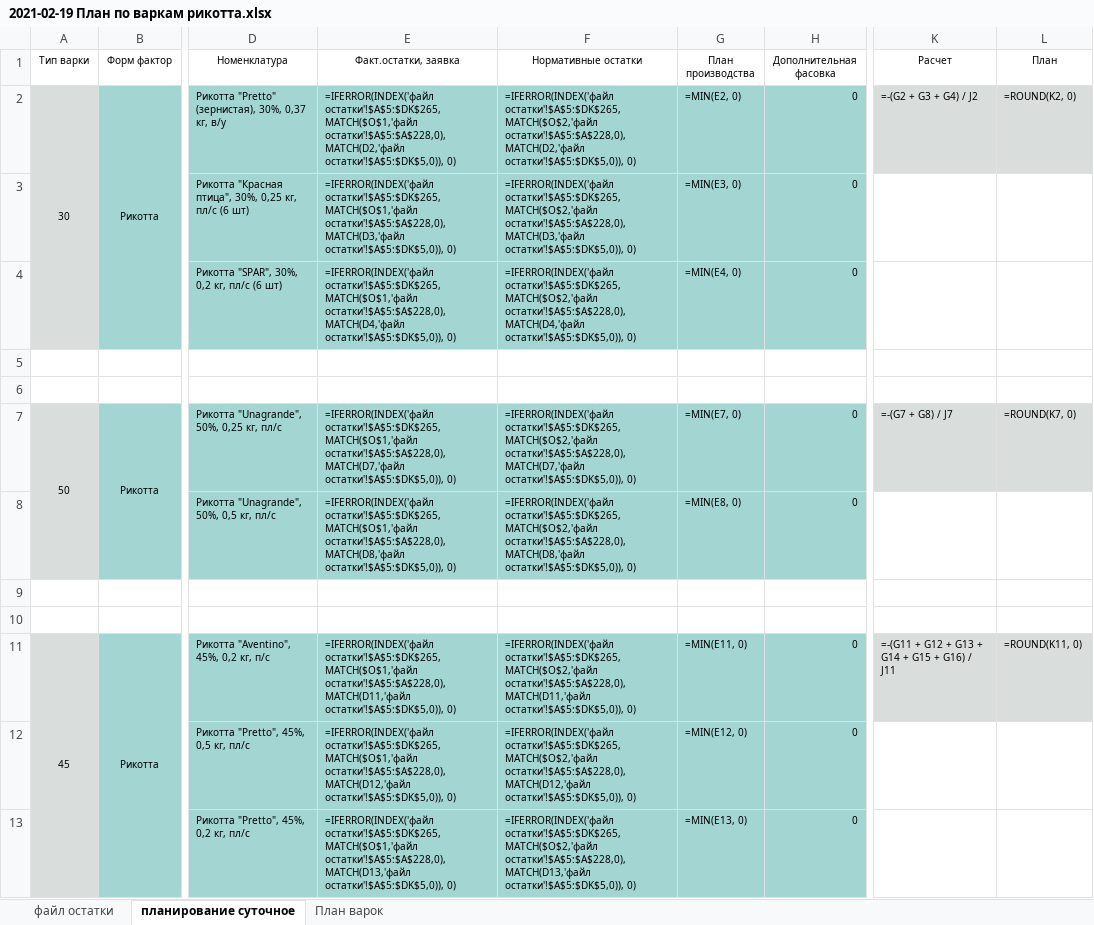
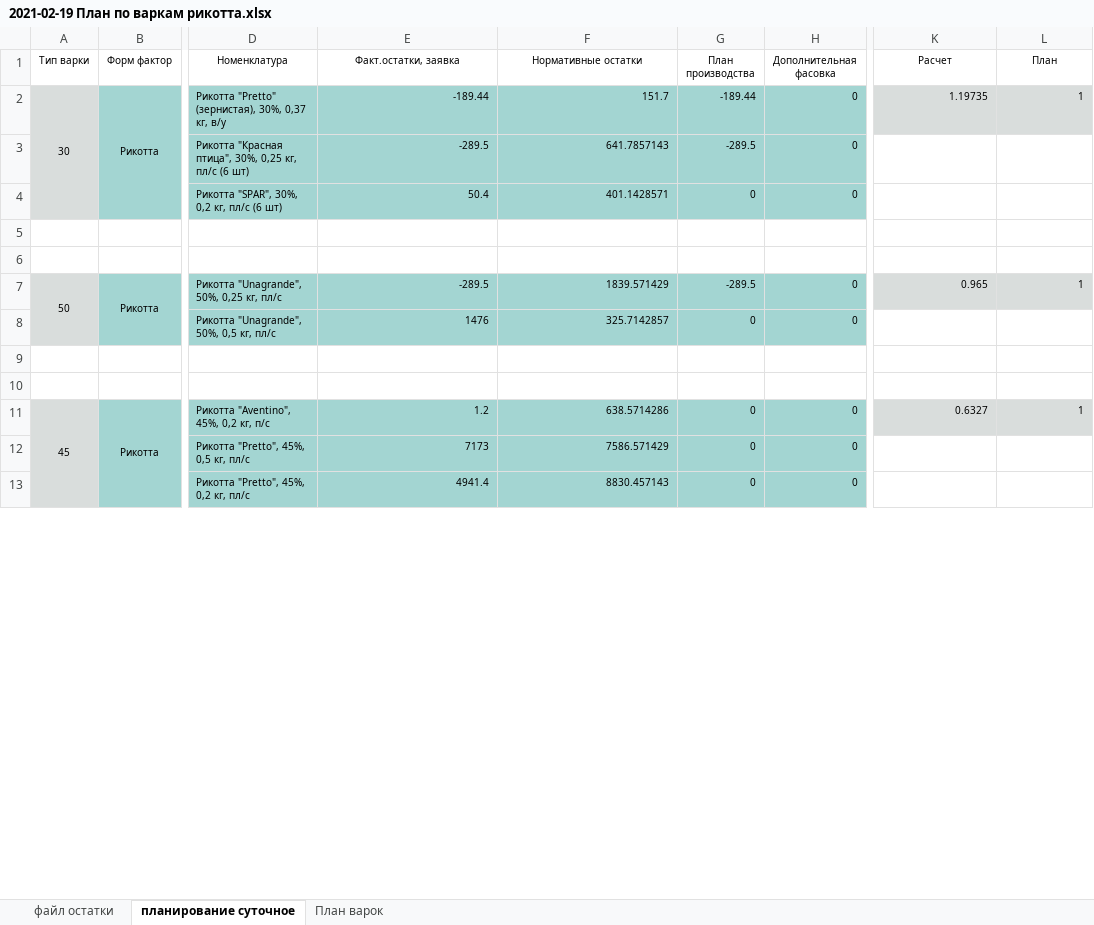
Before and after one commit to nkrokhmal/umalat, an Excel workbook: app/data/inputs/ricotta/2021-02-19 План по варкам рикотта.xlsx, sheet планирование суточное, drawn as a sheet; only a part is shown, gaps mark what is left out; values as stored, in another font and other column widths than the file's, no borders; formulas without a stored value are shown as written; the diff covers the shown part only; the diff names each change by its address in the sheet, - before the commit and + after, or states it on an @@ line.

```diff
--- a/app/data/inputs/ricotta/2021-02-19 План по варкам рикотта.xlsx (sheet планирование суточное)
+++ b/app/data/inputs/ricotta/2021-02-19 План по варкам рикотта.xlsx (sheet планирование суточное)
-E2 (Факт.остатки, заявка): =IFERROR(INDEX('файл остатки'!$A$5:$DK$265,MATCH($O$1,'файл остатки'!$A$5:$A$228,0),MATCH(D2,'файл остатки'!$A$5:$DK$5,0)), 0)
+E2 (Факт.остатки, заявка): -189.44
-F2 (Нормативные остатки): =IFERROR(INDEX('файл остатки'!$A$5:$DK$265,MATCH($O$2,'файл остатки'!$A$5:$A$228,0),MATCH(D2,'файл остатки'!$A$5:$DK$5,0)), 0)
+F2 (Нормативные остатки): 151.7
-G2 (План производства): =MIN(E2, 0)
+G2 (План производства): -189.44
-K2 (Расчет): =-(G2 + G3 + G4) / J2
+K2 (Расчет): 1.19735
-L2 (План): =ROUND(K2, 0)
+L2 (План): 1
-E3 (Факт.остатки, заявка): =IFERROR(INDEX('файл остатки'!$A$5:$DK$265,MATCH($O$1,'файл остатки'!$A$5:$A$228,0),MATCH(D3,'файл остатки'!$A$5:$DK$5,0)), 0)
+E3 (Факт.остатки, заявка): -289.5
-F3 (Нормативные остатки): =IFERROR(INDEX('файл остатки'!$A$5:$DK$265,MATCH($O$2,'файл остатки'!$A$5:$A$228,0),MATCH(D3,'файл остатки'!$A$5:$DK$5,0)), 0)
+F3 (Нормативные остатки): 641.7857143
-G3 (План производства): =MIN(E3, 0)
+G3 (План производства): -289.5
-E4 (Факт.остатки, заявка): =IFERROR(INDEX('файл остатки'!$A$5:$DK$265,MATCH($O$1,'файл остатки'!$A$5:$A$228,0),MATCH(D4,'файл остатки'!$A$5:$DK$5,0)), 0)
+E4 (Факт.остатки, заявка): 50.4
-F4 (Нормативные остатки): =IFERROR(INDEX('файл остатки'!$A$5:$DK$265,MATCH($O$2,'файл остатки'!$A$5:$A$228,0),MATCH(D4,'файл остатки'!$A$5:$DK$5,0)), 0)
+F4 (Нормативные остатки): 401.1428571
-G4 (План производства): =MIN(E4, 0)
+G4 (План производства): 0
-E7 (Факт.остатки, заявка): =IFERROR(INDEX('файл остатки'!$A$5:$DK$265,MATCH($O$1,'файл остатки'!$A$5:$A$228,0),MATCH(D7,'файл остатки'!$A$5:$DK$5,0)), 0)
+E7 (Факт.остатки, заявка): -289.5
-F7 (Нормативные остатки): =IFERROR(INDEX('файл остатки'!$A$5:$DK$265,MATCH($O$2,'файл остатки'!$A$5:$A$228,0),MATCH(D7,'файл остатки'!$A$5:$DK$5,0)), 0)
+F7 (Нормативные остатки): 1839.571429
-G7 (План производства): =MIN(E7, 0)
+G7 (План производства): -289.5
-K7 (Расчет): =-(G7 + G8) / J7
+K7 (Расчет): 0.965
-L7 (План): =ROUND(K7, 0)
+L7 (План): 1
-E8 (Факт.остатки, заявка): =IFERROR(INDEX('файл остатки'!$A$5:$DK$265,MATCH($O$1,'файл остатки'!$A$5:$A$228,0),MATCH(D8,'файл остатки'!$A$5:$DK$5,0)), 0)
+E8 (Факт.остатки, заявка): 1476
-F8 (Нормативные остатки): =IFERROR(INDEX('файл остатки'!$A$5:$DK$265,MATCH($O$2,'файл остатки'!$A$5:$A$228,0),MATCH(D8,'файл остатки'!$A$5:$DK$5,0)), 0)
+F8 (Нормативные остатки): 325.7142857
-G8 (План производства): =MIN(E8, 0)
+G8 (План производства): 0
-E11 (Факт.остатки, заявка): =IFERROR(INDEX('файл остатки'!$A$5:$DK$265,MATCH($O$1,'файл остатки'!$A$5:$A$228,0),MATCH(D11,'файл остатки'!$A$5:$DK$5,0)), 0)
+E11 (Факт.остатки, заявка): 1.2
-F11 (Нормативные остатки): =IFERROR(INDEX('файл остатки'!$A$5:$DK$265,MATCH($O$2,'файл остатки'!$A$5:$A$228,0),MATCH(D11,'файл остатки'!$A$5:$DK$5,0)), 0)
+F11 (Нормативные остатки): 638.5714286
-G11 (План производства): =MIN(E11, 0)
+G11 (План производства): 0
-K11 (Расчет): =-(G11 + G12 + G13 + G14 + G15 + G16) / J11
+K11 (Расчет): 0.6327
-L11 (План): =ROUND(K11, 0)
+L11 (План): 1
-E12 (Факт.остатки, заявка): =IFERROR(INDEX('файл остатки'!$A$5:$DK$265,MATCH($O$1,'файл остатки'!$A$5:$A$228,0),MATCH(D12,'файл остатки'!$A$5:$DK$5,0)), 0)
+E12 (Факт.остатки, заявка): 7173
-F12 (Нормативные остатки): =IFERROR(INDEX('файл остатки'!$A$5:$DK$265,MATCH($O$2,'файл остатки'!$A$5:$A$228,0),MATCH(D12,'файл остатки'!$A$5:$DK$5,0)), 0)
+F12 (Нормативные остатки): 7586.571429
-G12 (План производства): =MIN(E12, 0)
+G12 (План производства): 0
-E13 (Факт.остатки, заявка): =IFERROR(INDEX('файл остатки'!$A$5:$DK$265,MATCH($O$1,'файл остатки'!$A$5:$A$228,0),MATCH(D13,'файл остатки'!$A$5:$DK$5,0)), 0)
+E13 (Факт.остатки, заявка): 4941.4
-F13 (Нормативные остатки): =IFERROR(INDEX('файл остатки'!$A$5:$DK$265,MATCH($O$2,'файл остатки'!$A$5:$A$228,0),MATCH(D13,'файл остатки'!$A$5:$DK$5,0)), 0)
+F13 (Нормативные остатки): 8830.457143
-G13 (План производства): =MIN(E13, 0)
+G13 (План производства): 0
```
Also changed, not shown: 44 edited cells elsewhere in this sheet, sheet План варок, hidden cells, 14 other files.
